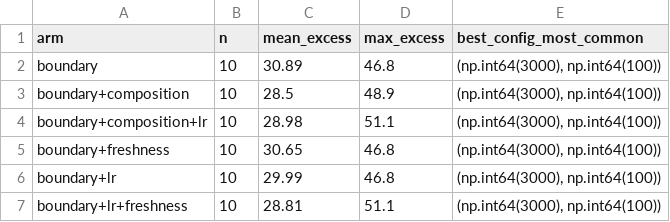
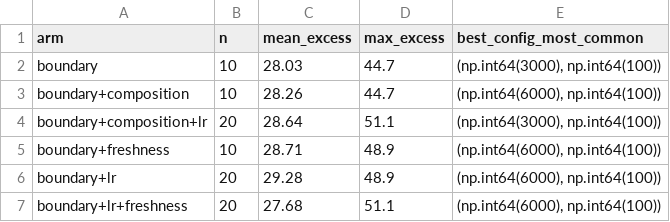
Before and after one commit to derekm/stock_monitor, a CSV file: regime_model_matrix_summary.csv, drawn as a sheet.

```diff
--- a/regime_model_matrix_summary.csv
+++ b/regime_model_matrix_summary.csv
@@ -1,7 +1,7 @@
 arm,n,mean_excess,max_excess,best_config_most_common
-boundary,10,30.89,46.8,"(np.int64(3000), np.int64(100))"
-boundary+composition,10,28.5,48.9,"(np.int64(3000), np.int64(100))"
-boundary+composition+lr,10,28.98,51.1,"(np.int64(3000), np.int64(100))"
-boundary+freshness,10,30.65,46.8,"(np.int64(3000), np.int64(100))"
-boundary+lr,10,29.99,46.8,"(np.int64(3000), np.int64(100))"
-boundary+lr+freshness,10,28.81,51.1,"(np.int64(3000), np.int64(100))"
+boundary,10,28.03,44.7,"(np.int64(3000), np.int64(100))"
+boundary+composition,10,28.26,44.7,"(np.int64(6000), np.int64(100))"
+boundary+composition+lr,20,28.64,51.1,"(np.int64(3000), np.int64(100))"
+boundary+freshness,10,28.71,48.9,"(np.int64(6000), np.int64(100))"
+boundary+lr,20,29.28,48.9,"(np.int64(6000), np.int64(100))"
+boundary+lr+freshness,20,27.68,51.1,"(np.int64(6000), np.int64(100))"
```
Also changed, not shown: regime_model_matrix.csv.
